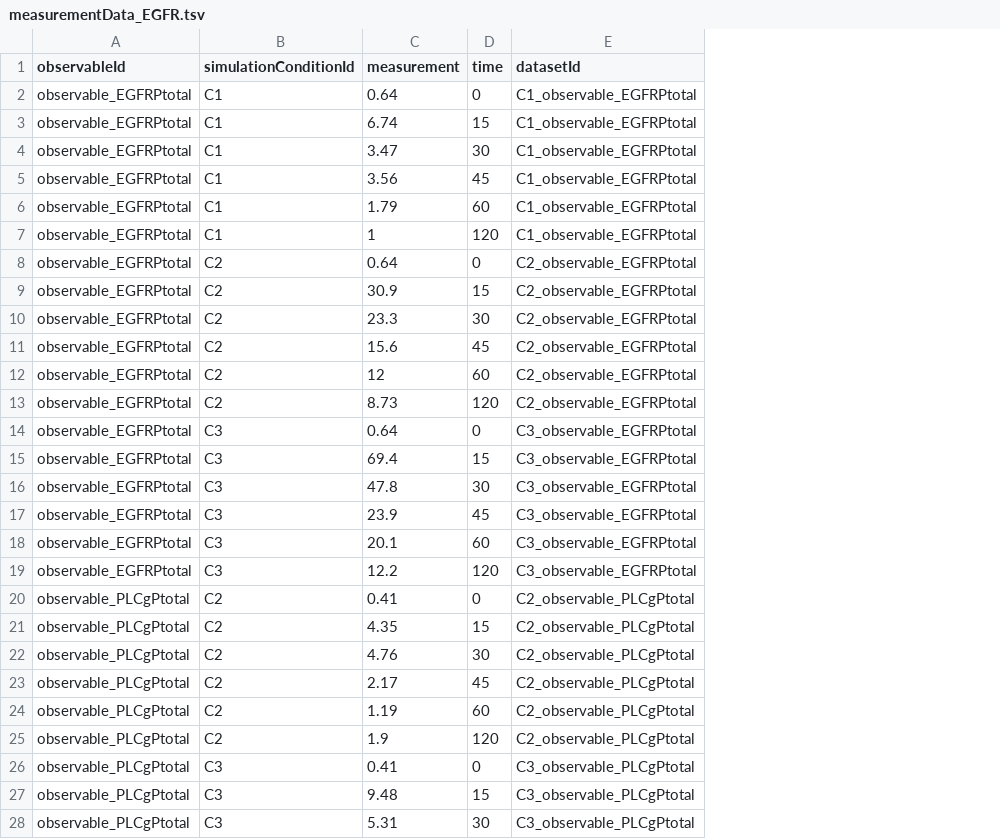
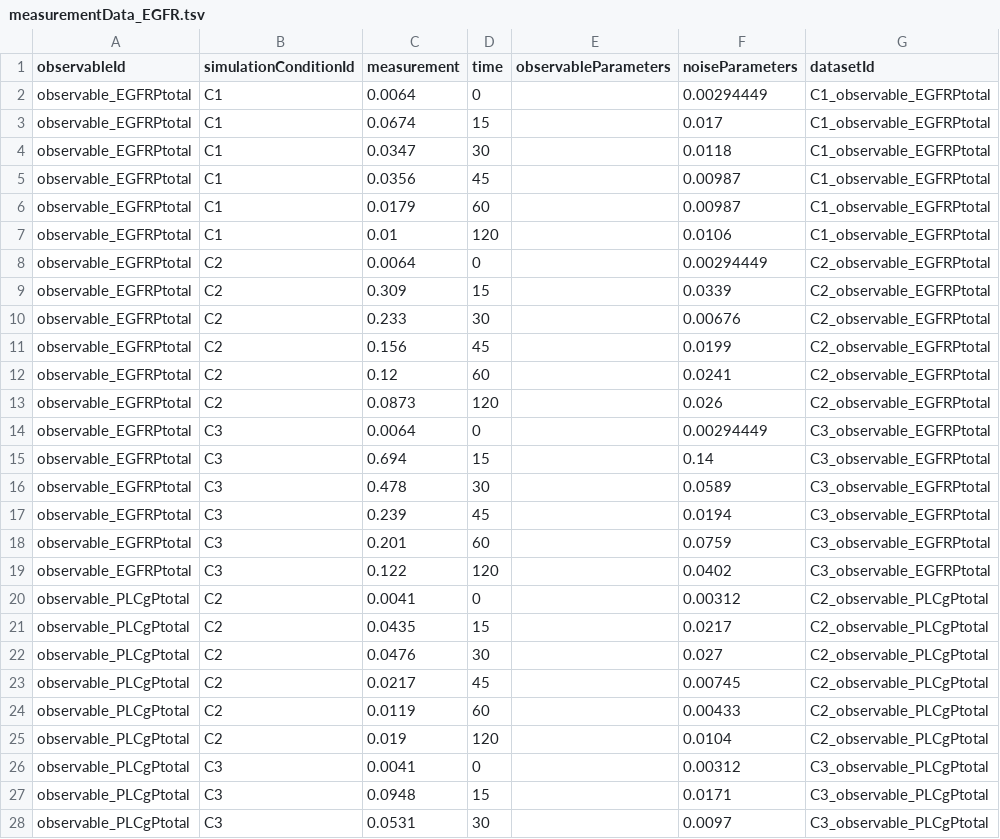
Before and after one commit to LarkinIt/BayesianBenchmark, a TSV file: EGFR/measurementData_EGFR.tsv, drawn as a sheet; only a part is shown; the diff covers the shown part only; the diff names each change by its address in the sheet, - before the commit and + after, or states it on an @@ line.

Commit message:
Initial commit of CORRECT EGFR model

```diff
--- a/EGFR/measurementData_EGFR.tsv
+++ b/EGFR/measurementData_EGFR.tsv
+column E (observableParameters), empty
+column F (noiseParameters), rows 2-28: 0.00294449 | 0.017 | 0.0118 | 0.00987 | 0.00987 | 0.0106 | 0.00294449 | 0.0339 | 0.00676 | 0.0199 | 0.0241 | 0.026 | 0.00294449 | 0.14 | 0.0589 | 0.0194 | 0.0759 | 0.0402 | 0.00312 | 0.0217 | 0.027 | 0.00745 | 0.00433 | 0.0104 | 0.00312 | 0.0171 | 0.0097
-C2 (measurement): 0.64
+C2 (measurement): 0.0064
-C3 (measurement): 6.74
+C3 (measurement): 0.0674
-C4 (measurement): 3.47
+C4 (measurement): 0.0347
-C5 (measurement): 3.56
+C5 (measurement): 0.0356
-C6 (measurement): 1.79
+C6 (measurement): 0.0179
-C7 (measurement): 1
+C7 (measurement): 0.01
-C8 (measurement): 0.64
+C8 (measurement): 0.0064
-C9 (measurement): 30.9
+C9 (measurement): 0.309
-C10 (measurement): 23.3
+C10 (measurement): 0.233
-C11 (measurement): 15.6
+C11 (measurement): 0.156
-C12 (measurement): 12
+C12 (measurement): 0.12
-C13 (measurement): 8.73
+C13 (measurement): 0.0873
-C14 (measurement): 0.64
+C14 (measurement): 0.0064
-C15 (measurement): 69.4
+C15 (measurement): 0.694
-C16 (measurement): 47.8
+C16 (measurement): 0.478
-C17 (measurement): 23.9
+C17 (measurement): 0.239
-C18 (measurement): 20.1
+C18 (measurement): 0.201
-C19 (measurement): 12.2
+C19 (measurement): 0.122
-C20 (measurement): 0.41
+C20 (measurement): 0.0041
-C21 (measurement): 4.35
+C21 (measurement): 0.0435
-C22 (measurement): 4.76
+C22 (measurement): 0.0476
-C23 (measurement): 2.17
+C23 (measurement): 0.0217
-C24 (measurement): 1.19
+C24 (measurement): 0.0119
-C25 (measurement): 1.9
+C25 (measurement): 0.019
-C26 (measurement): 0.41
+C26 (measurement): 0.0041
-C27 (measurement): 9.48
+C27 (measurement): 0.0948
-C28 (measurement): 5.31
+C28 (measurement): 0.0531
```
Also changed, not shown: 21 edited cells elsewhere in this file, EGFR/observables_EGFR.tsv, 7 other files.
